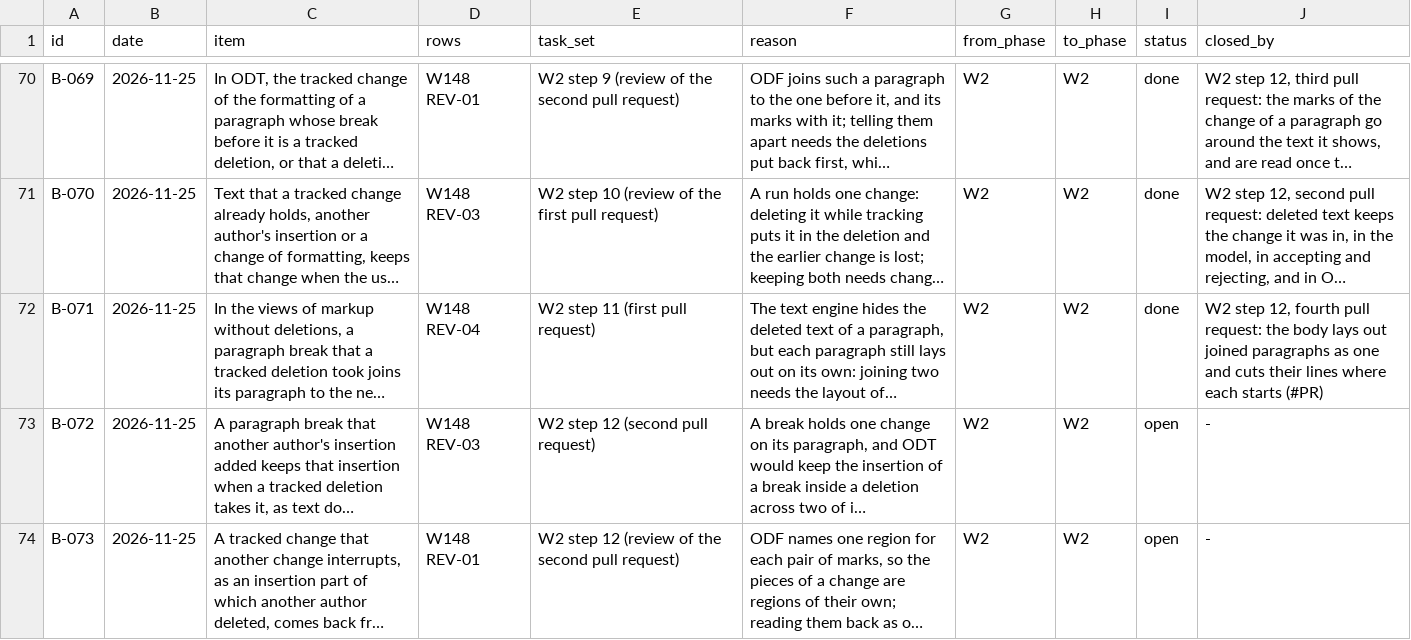
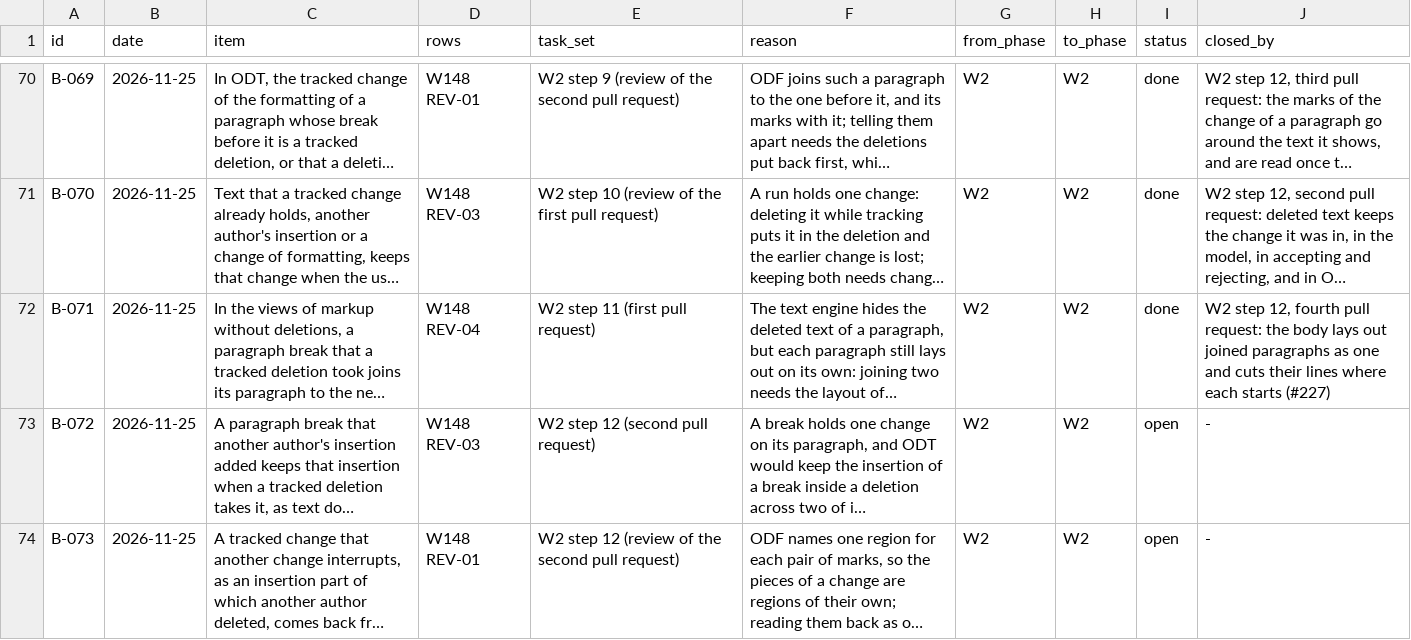
Before and after one commit to brahm/desk, a TSV file: docs/backlog/deferred.tsv, drawn as a sheet; only a part is shown, gaps mark what is left out; long unchanged cells end in …; the diff names each change by its address in the sheet, - before the commit and + after, or states it on an @@ line.

```diff
--- a/docs/backlog/deferred.tsv
+++ b/docs/backlog/deferred.tsv
-J72 (closed_by): …each starts (#PR)
+J72 (closed_by): …each starts (#227)
```
Also changed, not shown: 1 other file.
